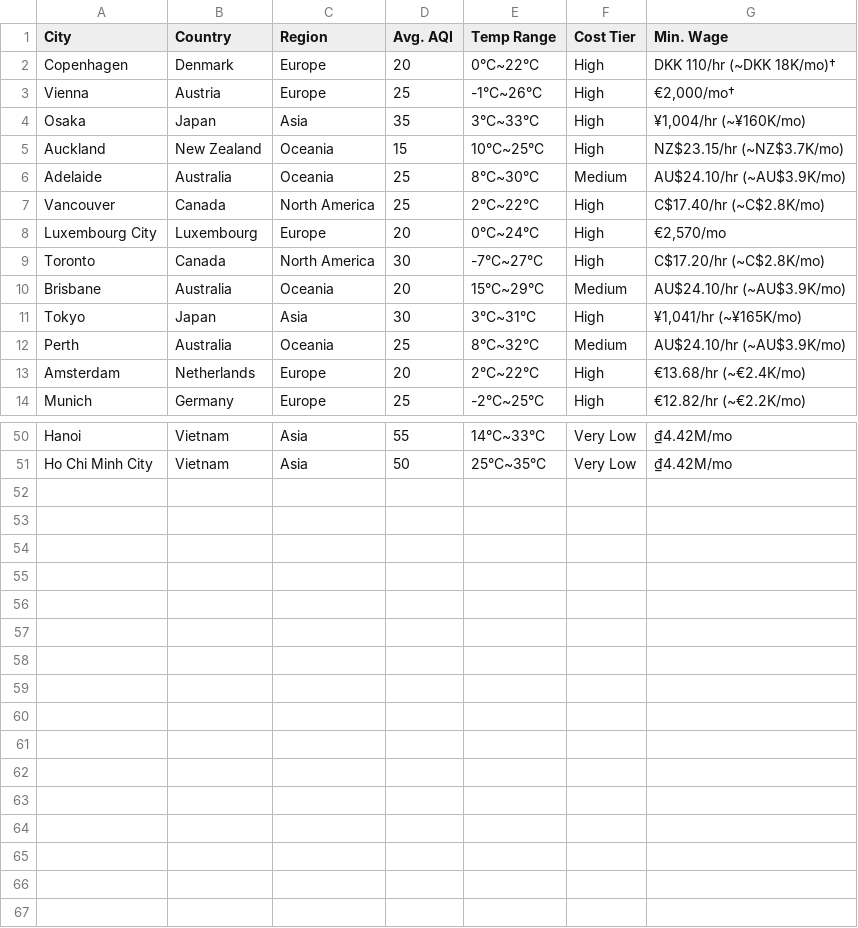
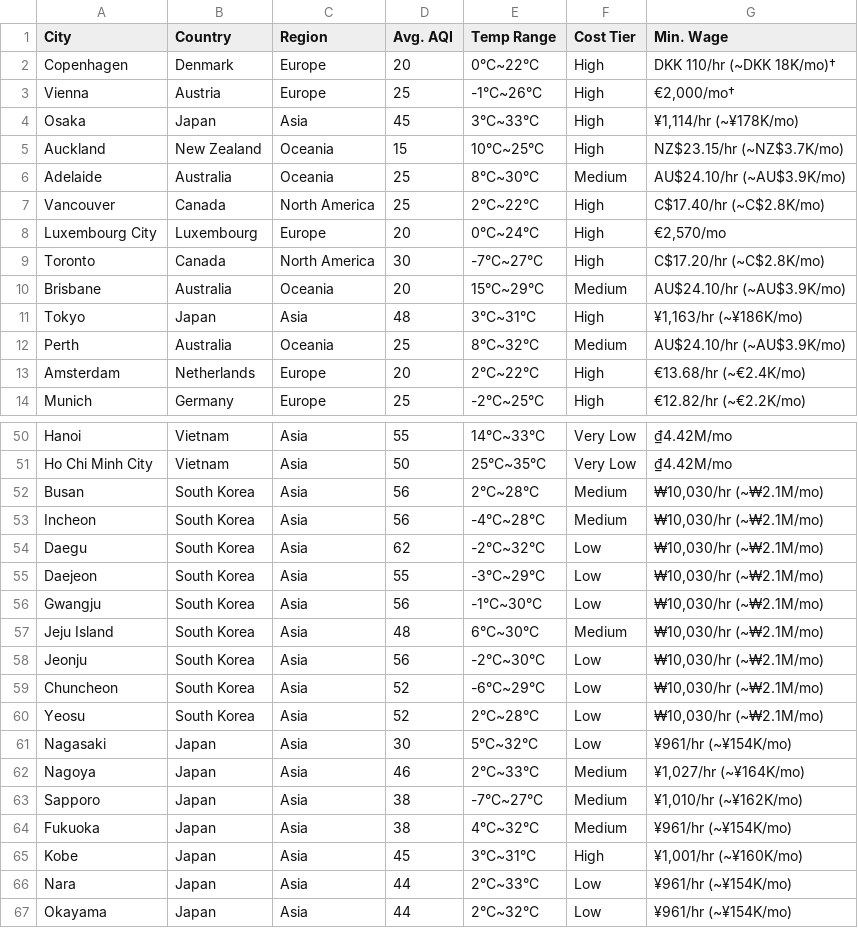
Before and after one commit to oneureka/remote-jobs, a TSV file: nomads/livable/global.tsv, drawn as a sheet; only a part is shown, gaps mark what is left out; the diff covers the shown part only.

Commit message:
oneureka created a commit :sparkles:

```diff
--- a/nomads/livable/global.tsv
+++ b/nomads/livable/global.tsv
@@ -3,3 +3,3 @@ Copenhagen	Denmark	Europe	20	0°C~22°C	High	DKK 110/hr (~DKK 18K/mo)†
 Vienna	Austria	Europe	25	-1°C~26°C	High	€2,000/mo†
-Osaka	Japan	Asia	35	3°C~33°C	High	¥1,004/hr (~¥160K/mo)
+Osaka	Japan	Asia	45	3°C~33°C	High	¥1,114/hr (~¥178K/mo)
 Auckland	New Zealand	Oceania	15	10°C~25°C	High	NZ$23.15/hr (~NZ$3.7K/mo)
@@ -10,3 +10,3 @@ Toronto	Canada	North America	30	-7°C~27°C	High	C$17.20/hr (~C$2.8K/mo)
 Brisbane	Australia	Oceania	20	15°C~29°C	Medium	AU$24.10/hr (~AU$3.9K/mo)
-Tokyo	Japan	Asia	30	3°C~31°C	High	¥1,041/hr (~¥165K/mo)
+Tokyo	Japan	Asia	48	3°C~31°C	High	¥1,163/hr (~¥186K/mo)
 Perth	Australia	Oceania	25	8°C~32°C	Medium	AU$24.10/hr (~AU$3.9K/mo)
@@ -51 +51,17 @@ Hanoi	Vietnam	Asia	55	14°C~33°C	Very Low	₫4.42M/mo
 Ho Chi Minh City	Vietnam	Asia	50	25°C~35°C	Very Low	₫4.42M/mo
+Busan	South Korea	Asia	56	2°C~28°C	Medium	₩10,030/hr (~₩2.1M/mo)
+Incheon	South Korea	Asia	56	-4°C~28°C	Medium	₩10,030/hr (~₩2.1M/mo)
+Daegu	South Korea	Asia	62	-2°C~32°C	Low	₩10,030/hr (~₩2.1M/mo)
+Daejeon	South Korea	Asia	55	-3°C~29°C	Low	₩10,030/hr (~₩2.1M/mo)
+Gwangju	South Korea	Asia	56	-1°C~30°C	Low	₩10,030/hr (~₩2.1M/mo)
+Jeju Island	South Korea	Asia	48	6°C~30°C	Medium	₩10,030/hr (~₩2.1M/mo)
+Jeonju	South Korea	Asia	56	-2°C~30°C	Low	₩10,030/hr (~₩2.1M/mo)
+Chuncheon	South Korea	Asia	52	-6°C~29°C	Low	₩10,030/hr (~₩2.1M/mo)
+Yeosu	South Korea	Asia	52	2°C~28°C	Low	₩10,030/hr (~₩2.1M/mo)
+Nagasaki	Japan	Asia	30	5°C~32°C	Low	¥961/hr (~¥154K/mo)
+Nagoya	Japan	Asia	46	2°C~33°C	Medium	¥1,027/hr (~¥164K/mo)
+Sapporo	Japan	Asia	38	-7°C~27°C	Medium	¥1,010/hr (~¥162K/mo)
+Fukuoka	Japan	Asia	38	4°C~32°C	Medium	¥961/hr (~¥154K/mo)
+Kobe	Japan	Asia	45	3°C~31°C	High	¥1,001/hr (~¥160K/mo)
+Nara	Japan	Asia	44	2°C~33°C	Low	¥961/hr (~¥154K/mo)
+Okayama	Japan	Asia	44	2°C~32°C	Low	¥961/hr (~¥154K/mo)
```
Also changed, not shown: 4 edited cells elsewhere in this file.
